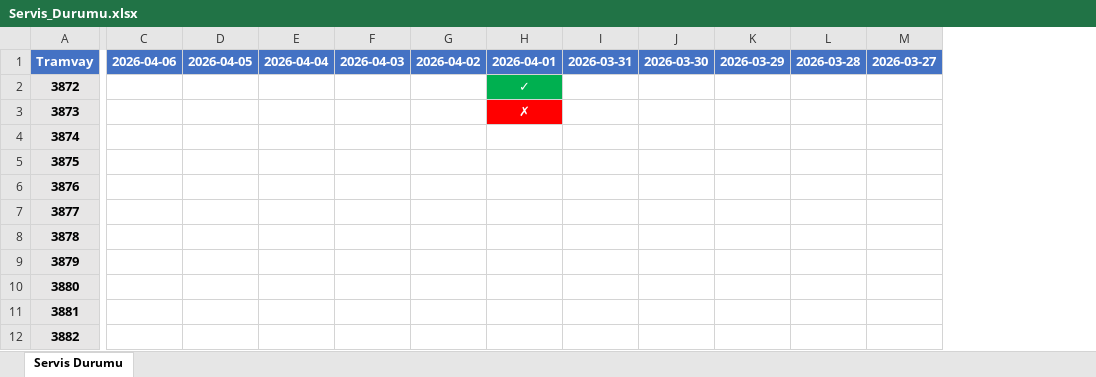
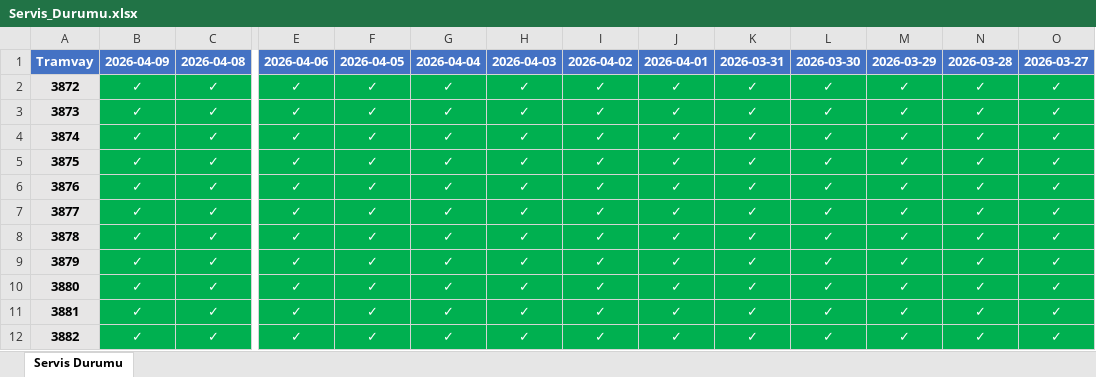
Before and after one commit to fthrkn6/SSHTakip, an Excel workbook: data/kayseri/Servis_Durumu.xlsx, sheet Servis Durumu, drawn as a sheet; only a part is shown, gaps mark what is left out; values as stored, in another font and other column widths than the file's, no borders; addresses are those after the commit; the diff names each change by its address in the sheet, - before the commit and + after, or states it on an @@ line.

```diff
--- a/data/kayseri/Servis_Durumu.xlsx (sheet Servis Durumu)
+++ b/data/kayseri/Servis_Durumu.xlsx (sheet Servis Durumu)
+column B (2026-04-09), rows 2-12: all ✓
+column C (2026-04-08), rows 2-12: all ✓
-E2:E12 (2026-04-06): (empty)
+E2:E12 (2026-04-06): ✓
-E2:I3 fill: none
+E2:I3 fill: #00B050
-F2:F12 (2026-04-05): (empty)
+F2:F12 (2026-04-05): ✓
-G2:G12 (2026-04-04): (empty)
+G2:G12 (2026-04-04): ✓
-H2:H12 (2026-04-03): (empty)
+H2:H12 (2026-04-03): ✓
-I2:I12 (2026-04-02): (empty)
+I2:I12 (2026-04-02): ✓
-K2:K12 (2026-03-31): (empty)
+K2:K12 (2026-03-31): ✓
-K2:O3 fill: none
+K2:O3 fill: #00B050
-L2:L12 (2026-03-30): (empty)
+L2:L12 (2026-03-30): ✓
-M2:M12 (2026-03-29): (empty)
+M2:M12 (2026-03-29): ✓
-N2:N12 (2026-03-28): (empty)
+N2:N12 (2026-03-28): ✓
-O2:O12 (2026-03-27): (empty)
+O2:O12 (2026-03-27): ✓
-J3 (2026-04-01): ✗
+J3 (2026-04-01): ✓
-J3 fill: #FF0000
+J3 fill: #00B050
-E4:O12 fill: none
+E4:O12 fill: #00B050
-J4:J12 (2026-04-01): (empty)
+J4:J12 (2026-04-01): ✓
```
Also changed, not shown: data/kayseri/service_status.xlsx, data/timisoara/Servis_Durumu.xlsx, 16 other files.
